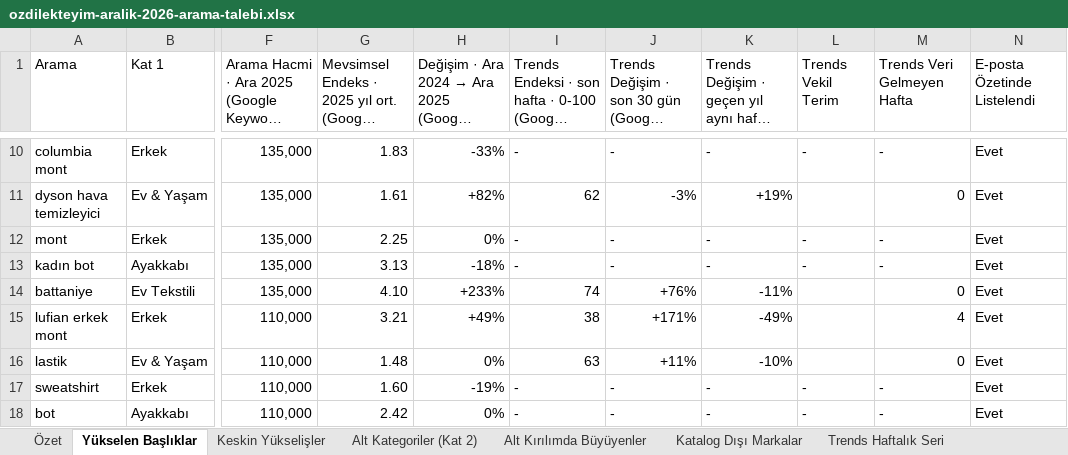
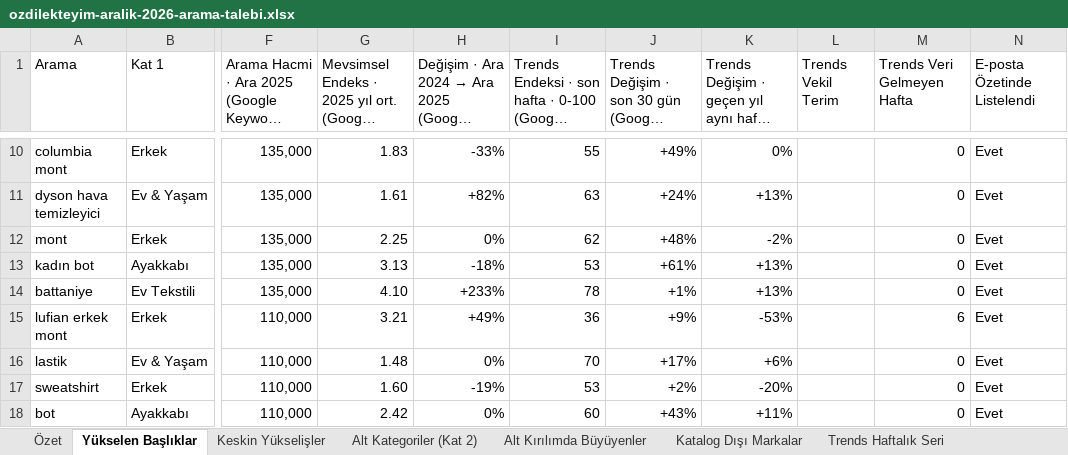
Before and after one commit to inbound-seo/ozdilek-sezon-ozeti-eyl-2026, an Excel workbook: aralik/ozdilekteyim-aralik-2026-arama-talebi.xlsx, sheet Yükselen Başlıklar, drawn as a sheet; only a part is shown, gaps mark what is left out; long unchanged cells end in …; values as stored, in another font and other column widths than the file's, no cell formats; the diff covers the shown part only; the diff names each change by its address in the sheet, - before the commit and + after, or states it on an @@ line.

```diff
--- a/aralik/ozdilekteyim-aralik-2026-arama-talebi.xlsx (sheet Yükselen Başlıklar)
+++ b/aralik/ozdilekteyim-aralik-2026-arama-talebi.xlsx (sheet Yükselen Başlıklar)
-I10: -
+I10: 55
-J10: -
+J10: +49%
-K10: -
+K10: 0%
-L10 (Trends Vekil Terim): -
+L10 (Trends Vekil Terim): (empty)
-M10 (Trends Veri Gelmeyen Hafta): -
+M10 (Trends Veri Gelmeyen Hafta): 0
-I11: 62
+I11: 63
-J11: -3%
+J11: +24%
-K11: +19%
+K11: +13%
-I12: -
+I12: 62
-J12: -
+J12: +48%
-K12: -
+K12: -2%
-L12:L13 (Trends Vekil Terim): -
+L12:L13 (Trends Vekil Terim): (empty)
-M12:M13 (Trends Veri Gelmeyen Hafta): -
+M12:M13 (Trends Veri Gelmeyen Hafta): 0
-I13: -
+I13: 53
-J13: -
+J13: +61%
-K13: -
+K13: +13%
-I14: 74
+I14: 78
-J14: +76%
+J14: +1%
-K14: -11%
+K14: +13%
-I15: 38
+I15: 36
-J15: +171%
+J15: +9%
-K15: -49%
+K15: -53%
-M15 (Trends Veri Gelmeyen Hafta): 4
+M15 (Trends Veri Gelmeyen Hafta): 6
-I16: 63
+I16: 70
-J16: +11%
+J16: +17%
-K16: -10%
+K16: +6%
-I17: -
+I17: 53
-J17: -
+J17: +2%
-K17: -
+K17: -20%
-L17:L18 (Trends Vekil Terim): -
+L17:L18 (Trends Vekil Terim): (empty)
-M17:M18 (Trends Veri Gelmeyen Hafta): -
+M17:M18 (Trends Veri Gelmeyen Hafta): 0
-I18: -
+I18: 60
-J18: -
+J18: +43%
-K18: -
+K18: +11%
```
Also changed, not shown: 829 edited cells elsewhere in this sheet, sheet Trends Haftalık Seri, sheet Özet, cell formats, agustos/ozdilekteyim-agustos-2026-arama-talebi.xlsx, ekim/ozdilekteyim-ekim-2026-arama-talebi.xlsx, 12 other files.
